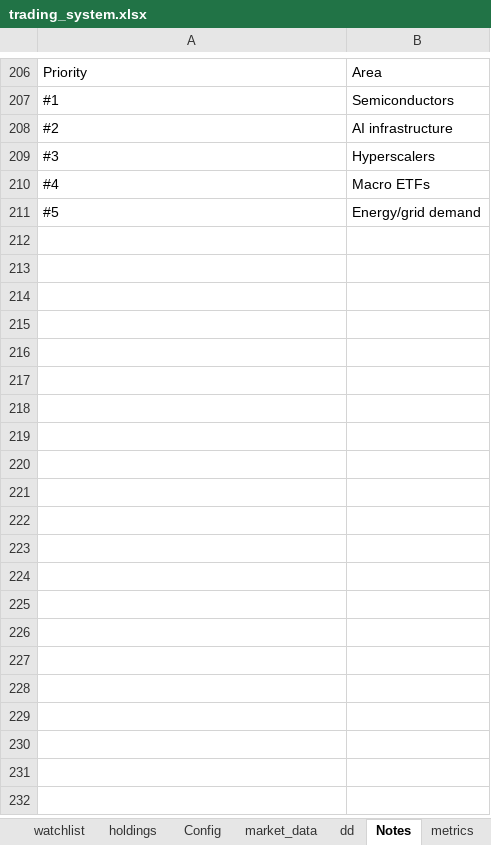
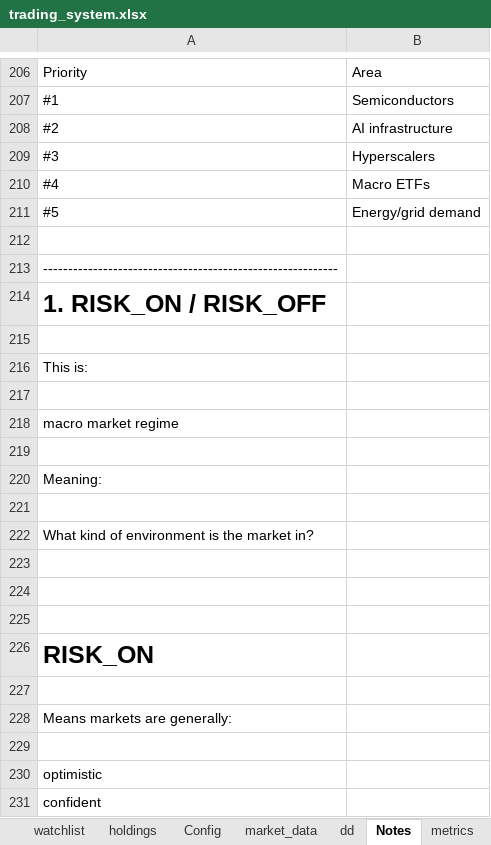
Before and after one commit to husainnatha/tradingsystem, an Excel workbook: dashboard/trading_system.xlsx, sheet Notes, drawn as a sheet; only a part is shown, gaps mark what is left out; values as stored, in another font and other column widths than the file's, no borders; the diff covers the shown part only; the diff names each change by its address in the sheet, - before the commit and + after, or states it on an @@ line.

```diff
--- a/dashboard/trading_system.xlsx (sheet Notes)
+++ b/dashboard/trading_system.xlsx (sheet Notes)
+row 212: (empty)
+row 213: -----------------------------------------------------------
+row 214: 1. RISK_ON / RISK_OFF
+row 215: (empty)
+row 216: This is:
+row 217: (empty)
+row 218: macro market regime
+row 219: (empty)
+row 220: Meaning:
+row 221: (empty)
+row 222: What kind of environment is the market in?
+row 223: (empty)
+row 224: (empty)
+row 225: (empty)
+row 226: RISK_ON
+row 227: (empty)
+row 228: Means markets are generally:
+row 229: (empty)
+row 230: optimistic
+row 231: confident
```
Also changed, not shown: 255 added rows elsewhere in this sheet, sheet watchlist, sheet holdings, hidden cells, 18 other files.
